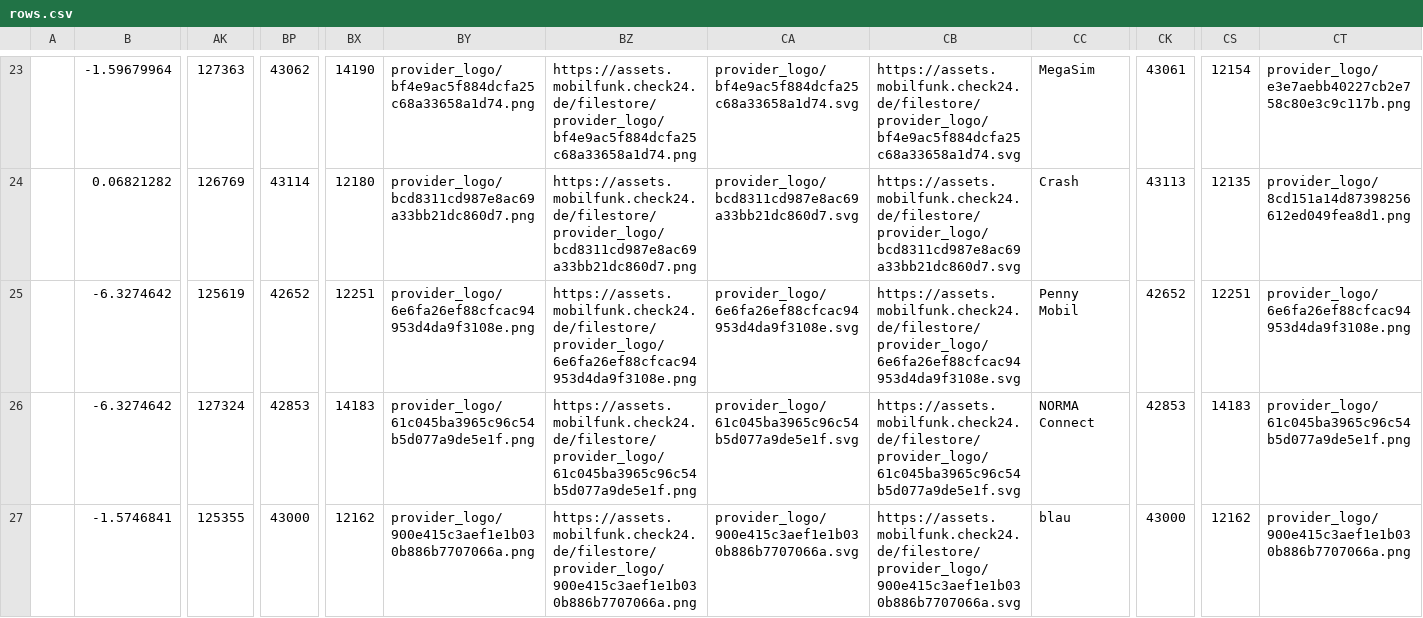
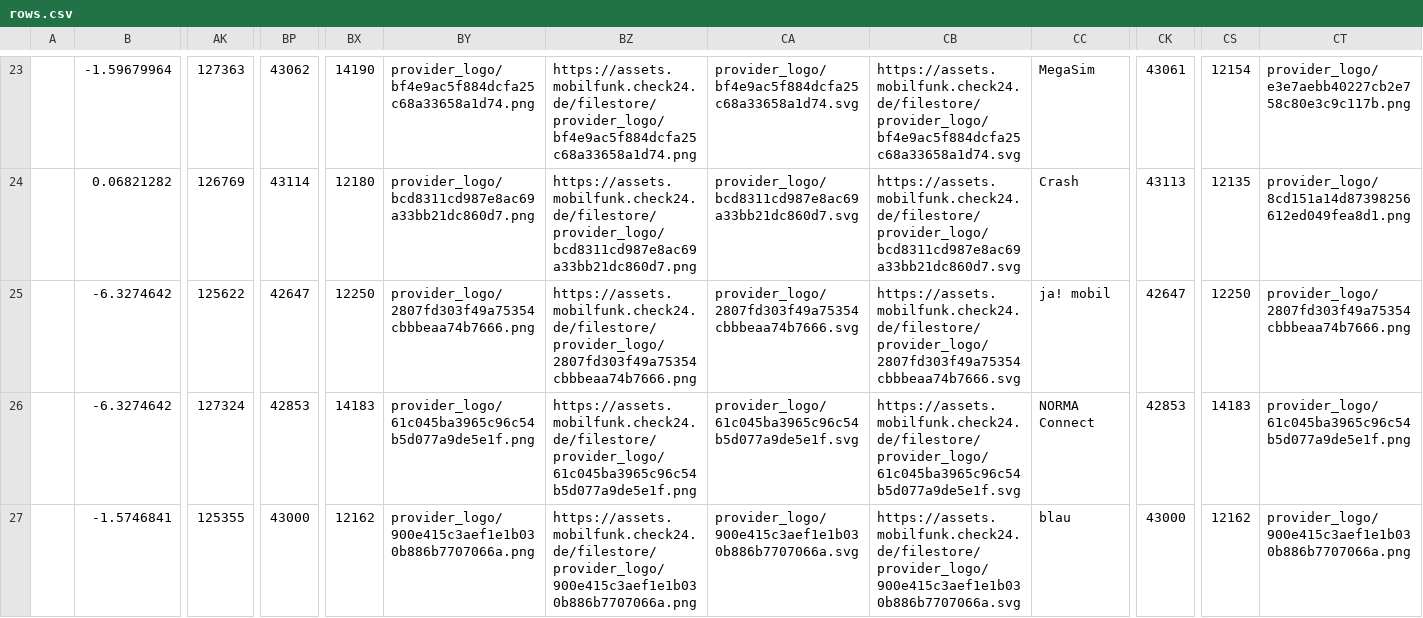
Before and after one commit to pcjedi/check24, a CSV file: rows.csv, drawn as a sheet; only a part is shown, gaps mark what is left out; the diff covers the shown part only; the diff names each change by its address in the sheet, - before the commit and + after, or states it on an @@ line.

```diff
--- a/rows.csv
+++ b/rows.csv
-AK25: 125619
+AK25: 125622
-BP25: 42652
+BP25: 42647
-BX25: 12251
+BX25: 12250
-BY25: provider_logo/6e6fa26ef88cfcac94953d4da9f3108e.png
+BY25: provider_logo/2807fd303f49a75354cbbbeaa74b7666.png
-BZ25: https://assets.mobilfunk.check24.de/filestore/provider_logo/6e6fa26ef88cfcac94953d4da9f3108e.png
+BZ25: https://assets.mobilfunk.check24.de/filestore/provider_logo/2807fd303f49a75354cbbbeaa74b7666.png
-CA25: provider_logo/6e6fa26ef88cfcac94953d4da9f3108e.svg
+CA25: provider_logo/2807fd303f49a75354cbbbeaa74b7666.svg
-CB25: https://assets.mobilfunk.check24.de/filestore/provider_logo/6e6fa26ef88cfcac94953d4da9f3108e.svg
+CB25: https://assets.mobilfunk.check24.de/filestore/provider_logo/2807fd303f49a75354cbbbeaa74b7666.svg
-CC25: Penny Mobil
+CC25: ja! mobil
-CK25: 42652
+CK25: 42647
-CS25: 12251
+CS25: 12250
-CT25: provider_logo/6e6fa26ef88cfcac94953d4da9f3108e.png
+CT25: provider_logo/2807fd303f49a75354cbbbeaa74b7666.png
```
Also changed, not shown: 105 edited cells elsewhere in this file, rows-simple.csv.
